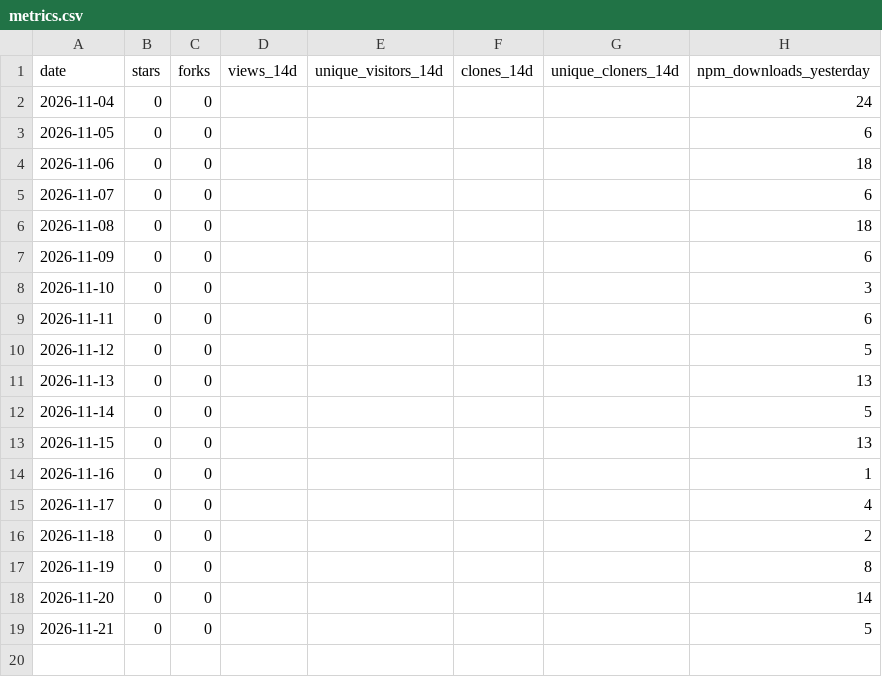
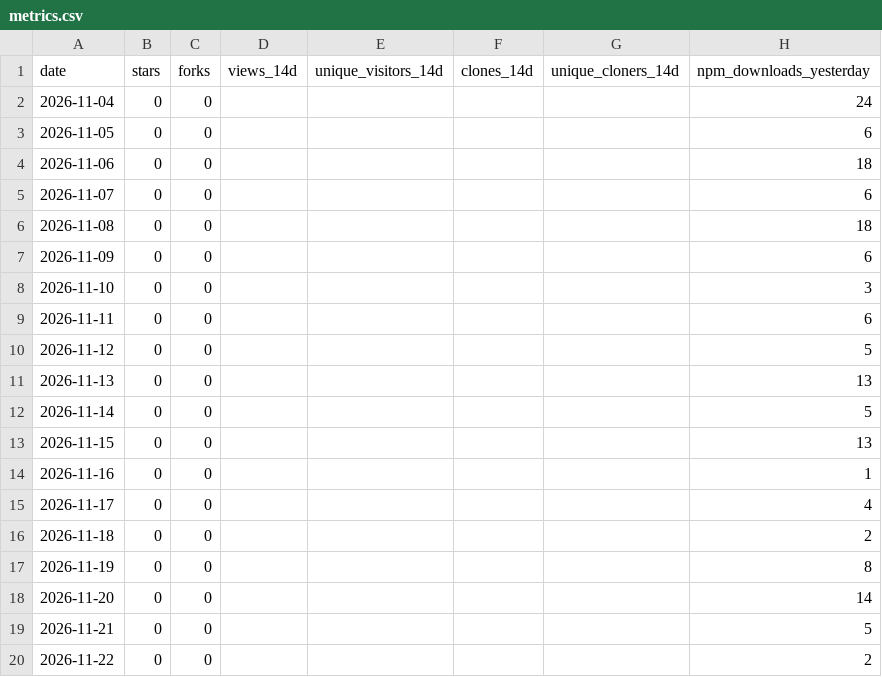
Before and after one commit to shivam-070208/workproof, a CSV file: metrics.csv, drawn as a sheet.

```diff
--- a/metrics.csv
+++ b/metrics.csv
@@ -19 +19,2 @@ date,stars,forks,views_14d,unique_visitors_14d,clones_14d,unique_cloners_14d,npm
 2026-11-21,0,0,,,,,5
+2026-11-22,0,0,,,,,2
```
Also changed, not shown: 4 other files.
